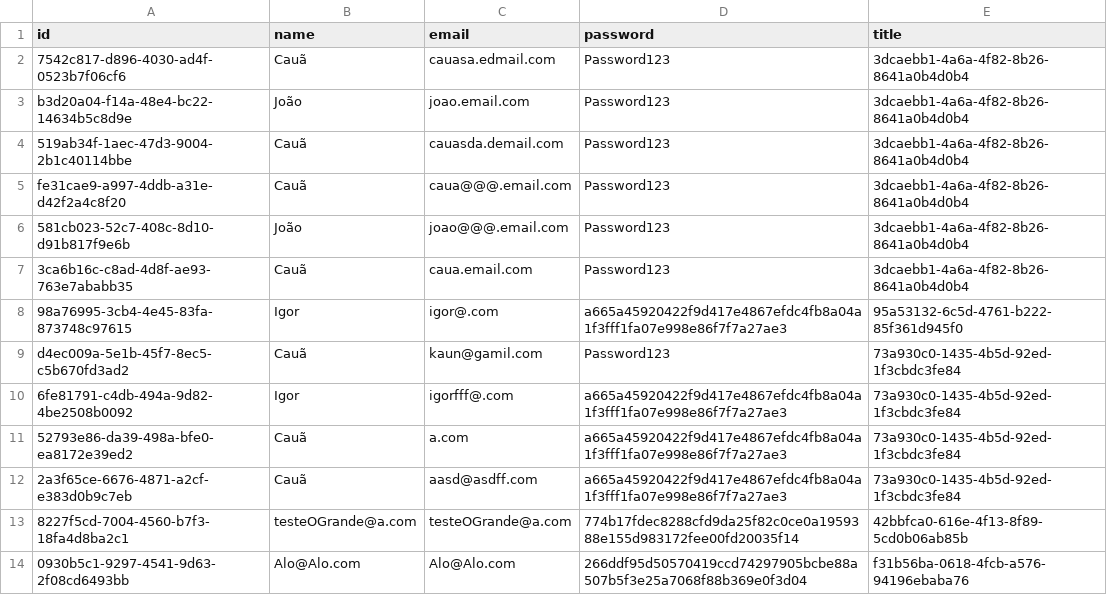
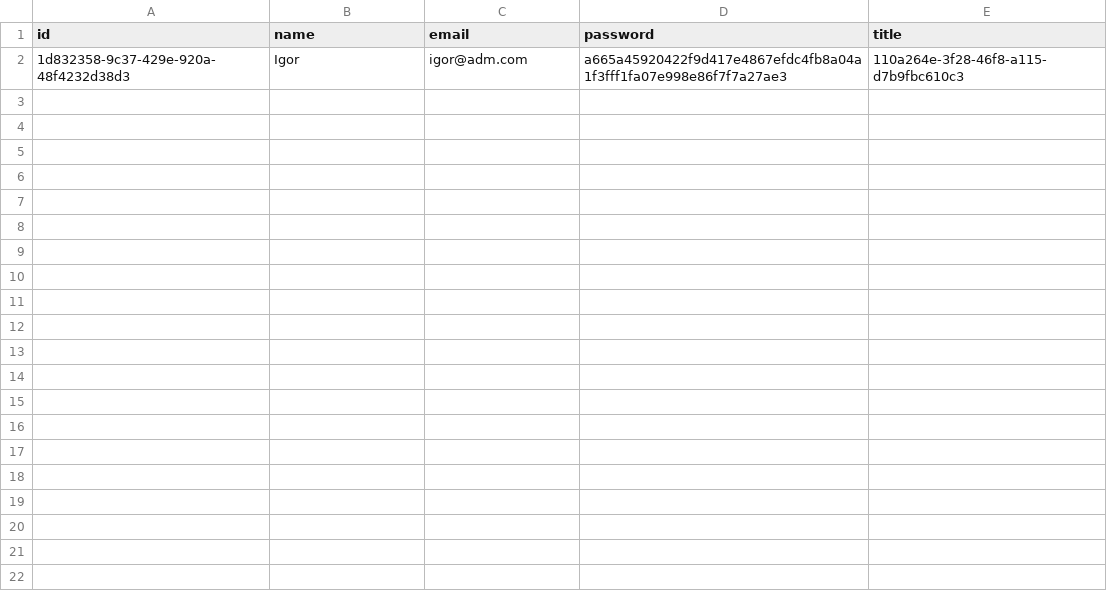
Before and after one commit to giovanatrevizanbarbosa/efisp-ecommerce, a CSV file: resources/database/administrators.csv, drawn as a sheet.

```diff
--- a/resources/database/administrators.csv
+++ b/resources/database/administrators.csv
@@ -1,14 +1,2 @@
 "id","name","email","password","title"
-"7542c817-d896-4030-ad4f-0523b7f06cf6","Cauã","cauasa.edmail.com","Password123","3dcaebb1-4a6a-4f82-8b26-8641a0b4d0b4"
-"b3d20a04-f14a-48e4-bc22-14634b5c8d9e","João","joao.email.com","Password123","3dcaebb1-4a6a-4f82-8b26-8641a0b4d0b4"
-"519ab34f-1aec-47d3-9004-2b1c40114bbe","Cauã","cauasda.demail.com","Password123","3dcaebb1-4a6a-4f82-8b26-8641a0b4d0b4"
-"fe31cae9-a997-4ddb-a31e-d42f2a4c8f20","Cauã","caua@@@.email.com","Password123","3dcaebb1-4a6a-4f82-8b26-8641a0b4d0b4"
-"581cb023-52c7-408c-8d10-d91b817f9e6b","João","joao@@@.email.com","Password123","3dcaebb1-4a6a-4f82-8b26-8641a0b4d0b4"
-"3ca6b16c-c8ad-4d8f-ae93-763e7ababb35","Cauã","caua.email.com","Password123","3dcaebb1-4a6a-4f82-8b26-8641a0b4d0b4"
-"98a76995-3cb4-4e45-83fa-873748c97615","Igor","igor@.com","a665a45920422f9d417e4867efdc4fb8a04a1f3fff1fa07e998e86f7f7a27ae3","95a53132-6c5d-4761-b222-85f361d945f0"
-"d4ec009a-5e1b-45f7-8ec5-c5b670fd3ad2","Cauã","kaun@gamil.com","Password123","73a930c0-1435-4b5d-92ed-1f3cbdc3fe84"
-"6fe81791-c4db-494a-9d82-4be2508b0092","Igor","igorfff@.com","a665a45920422f9d417e4867efdc4fb8a04a1f3fff1fa07e998e86f7f7a27ae3","73a930c0-1435-4b5d-92ed-1f3cbdc3fe84"
-"52793e86-da39-498a-bfe0-ea8172e39ed2","Cauã","a.com","a665a45920422f9d417e4867efdc4fb8a04a1f3fff1fa07e998e86f7f7a27ae3","73a930c0-1435-4b5d-92ed-1f3cbdc3fe84"
-"2a3f65ce-6676-4871-a2cf-e383d0b9c7eb","Cauã","aasd@asdff.com","a665a45920422f9d417e4867efdc4fb8a04a1f3fff1fa07e998e86f7f7a27ae3","73a930c0-1435-4b5d-92ed-1f3cbdc3fe84"
-"8227f5cd-7004-4560-b7f3-18fa4d8ba2c1","testeOGrande@a.com","testeOGrande@a.com","774b17fdec8288cfd9da25f82c0ce0a1959388e155d983172fee00fd20035f14","42bbfca0-616e-4f13-8f89-5cd0b06ab85b"
-"0930b5c1-9297-4541-9d63-2f08cd6493bb","Alo@Alo.com","Alo@Alo.com","266ddf95d50570419ccd74297905bcbe88a507b5f3e25a7068f88b369e0f3d04","f31b56ba-0618-4fcb-a576-94196ebaba76"
+"1d832358-9c37-429e-920a-48f4232d38d3",Igor,igor@adm.com,a665a45920422f9d417e4867efdc4fb8a04a1f3fff1fa07e998e86f7f7a27ae3,"110a264e-3f28-46f8-a115-d7b9fbc610c3"
```
Also changed, not shown: resources/database/products.csv, 23 other files.
